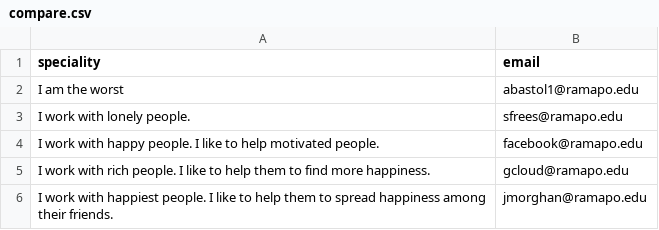
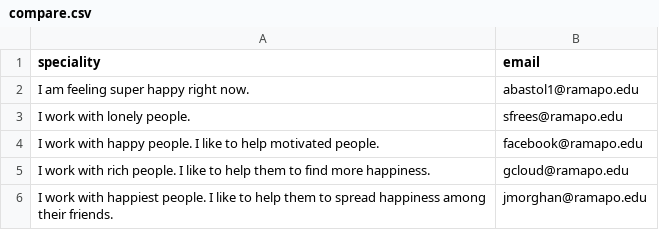
Before and after one commit to anujbastola/ML4Connect, a CSV file: compare.csv, drawn as a sheet.

```diff
--- a/compare.csv
+++ b/compare.csv
@@ -1,3 +1,3 @@
 speciality,email
- I am the worst,abastol1@ramapo.edu
+ I am feeling super happy right now.,abastol1@ramapo.edu
 I work with lonely people.,sfrees@ramapo.edu
```
Also changed, not shown: 9 other files.
